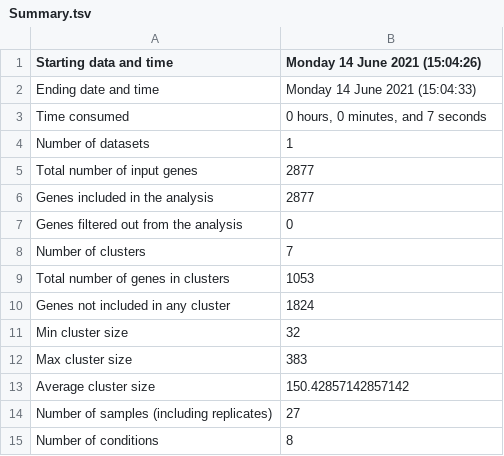
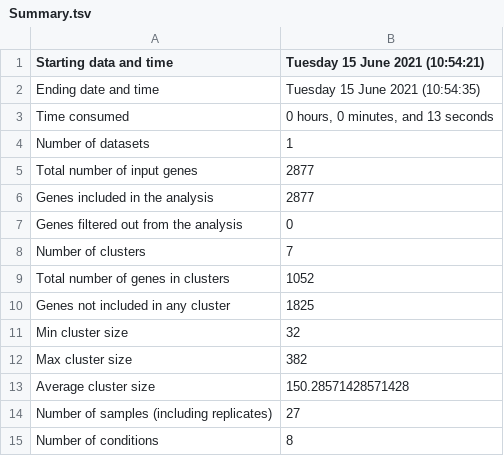
Before and after one commit to Robaina/Dokdonia, a TSV file: Results/CLUSTER_ALL_GENES_TRANSCRIPT_CELL/Summary.tsv, drawn as a sheet.

```diff
--- a/Results/CLUSTER_ALL_GENES_TRANSCRIPT_CELL/Summary.tsv
+++ b/Results/CLUSTER_ALL_GENES_TRANSCRIPT_CELL/Summary.tsv
@@ -1,4 +1,4 @@
-Starting data and time	Monday 14 June 2021 (15:04:26)
-Ending date and time	Monday 14 June 2021 (15:04:33)
-Time consumed	0 hours, 0 minutes, and 7 seconds
+Starting data and time	Tuesday 15 June 2021 (10:54:21)
+Ending date and time	Tuesday 15 June 2021 (10:54:35)
+Time consumed	0 hours, 0 minutes, and 13 seconds
 Number of datasets	1
@@ -8,7 +8,7 @@ Genes filtered out from the analysis	0
 Number of clusters	7
-Total number of genes in clusters	1053
-Genes not included in any cluster	1824
+Total number of genes in clusters	1052
+Genes not included in any cluster	1825
 Min cluster size	32
-Max cluster size	383
-Average cluster size	150.42857142857142
+Max cluster size	382
+Average cluster size	150.28571428571428
 Number of samples (including replicates)	27
```
Also changed, not shown: Results/CLUSTER_ALL_GENES_TPM/Summary.tsv, Results/CLUSTER_ALL_GENES_TRANSCRIPT_CELL/Clusters_Objects.tsv, 23 other files.
